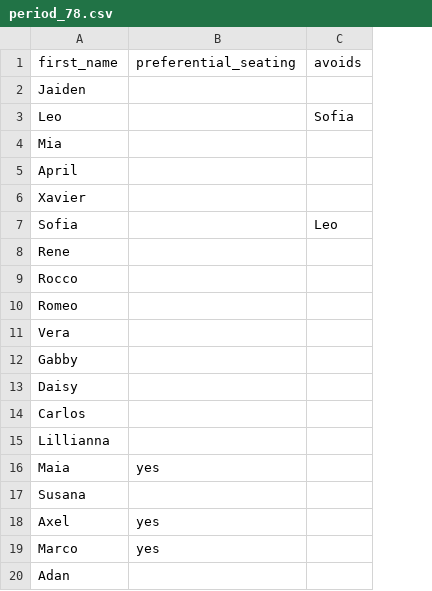
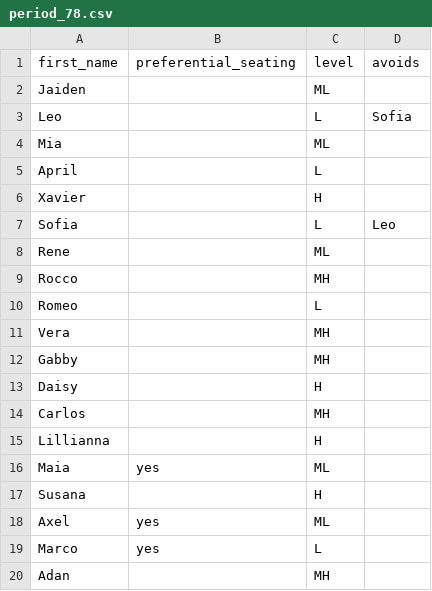
Before and after one commit to hoj201/hoj_teaching, a CSV file: seating_chart/rosters/period_78.csv, drawn as a sheet; the diff names each change by its address in the sheet, - before the commit and + after, or states it on an @@ line.

```diff
--- a/seating_chart/rosters/period_78.csv
+++ b/seating_chart/rosters/period_78.csv
+column C (level), rows 2-20: ML | L | ML | L | H | L | ML | MH | L | MH | MH | H | MH | H | ML | H | ML | L | MH
```
Also changed, not shown: seating_chart/rosters/period_12.csv, seating_chart/rosters/period_910.csv, 6 other files.
